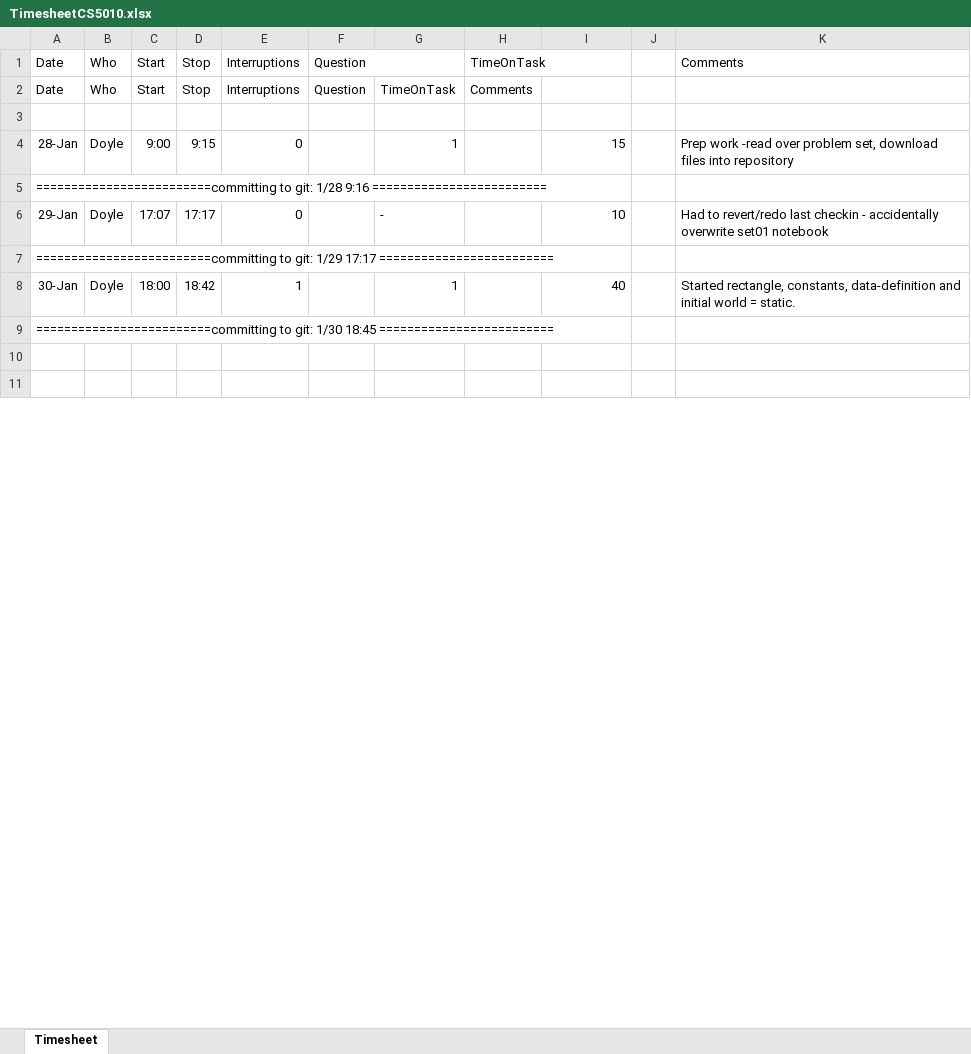
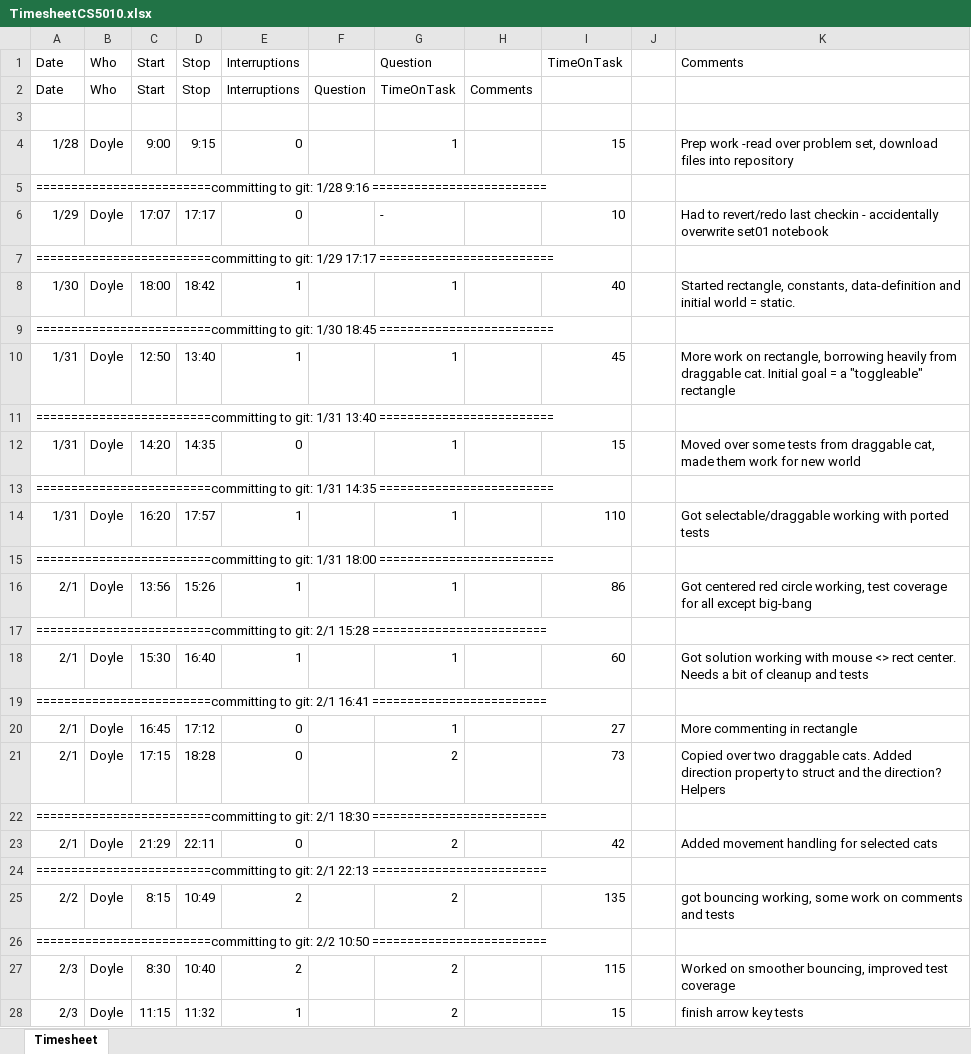
Before and after one commit to DRavnaas/CS5010_NotesEtc, an Excel workbook: Module3/TimesheetCS5010.xlsx, sheet Timesheet, drawn as a sheet; only a part is shown; the shorter side is filled out with more unchanged rows; values as stored, in another font and other column widths than the file's, no borders; removed rows and columns are numbered as before the commit, all else as after; the diff covers the shown part only; the diff names each change by its address in the sheet, - before the commit and + after, or states it on an @@ line.

Commit message:
update to notes and timesheet

```diff
--- a/Module3/TimesheetCS5010.xlsx (sheet Timesheet)
+++ b/Module3/TimesheetCS5010.xlsx (sheet Timesheet)
-F1: Question
+F1: (empty)
-F1:G1 merged
-G1: (empty)
+G1: Question
-H1: TimeOnTask
+H1: (empty)
-H1:I1 merged
-I1: (empty)
+I1: TimeOnTask
-A4: 28-Jan
+A4: 1/28
-A6: 29-Jan
+A6: 1/29
-A8: 30-Jan
+A8: 1/30
+row 10: 1/31 | Doyle | 12:50 | 13:40 | 1 |  | 1 |  | 45 |  | More work on rectangle, borrowing heavily from draggable cat. Initial goal = a "toggleable" rectangle
+row 11: =========================committing to git: 1/31 13:40 =========================
+row 12: 1/31 | Doyle | 14:20 | 14:35 | 0 |  | 1 |  | 15 |  | Moved over some tests from draggable cat, made them work for new world
+row 13: =========================committing to git: 1/31 14:35 =========================
+row 14: 1/31 | Doyle | 16:20 | 17:57 | 1 |  | 1 |  | 110 |  | Got selectable/draggable working with ported tests
+row 15: =========================committing to git: 1/31 18:00 =========================
+row 16: 2/1 | Doyle | 13:56 | 15:26 | 1 |  | 1 |  | 86 |  | Got centered red circle working, test coverage for all except big-bang
+row 17: =========================committing to git: 2/1 15:28 =========================
+row 18: 2/1 | Doyle | 15:30 | 16:40 | 1 |  | 1 |  | 60 |  | Got solution working with mouse <> rect center. Needs a bit of cleanup and tests
+row 19: =========================committing to git: 2/1 16:41 =========================
+row 20: 2/1 | Doyle | 16:45 | 17:12 | 0 |  | 1 |  | 27 |  | More commenting in rectangle
+row 21: 2/1 | Doyle | 17:15 | 18:28 | 0 |  | 2 |  | 73 |  | Copied over two draggable cats. Added direction property to struct and the direction? Helpers
+row 22: =========================committing to git: 2/1 18:30 =========================
+row 23: 2/1 | Doyle | 21:29 | 22:11 | 0 |  | 2 |  | 42 |  | Added movement handling for selected cats
+row 24: =========================committing to git: 2/1 22:13 =========================
+row 25: 2/2 | Doyle | 8:15 | 10:49 | 2 |  | 2 |  | 135 |  | got bouncing working, some work on comments and tests
+row 26: =========================committing to git: 2/2 10:50 =========================
+row 27: 2/3 | Doyle | 8:30 | 10:40 | 2 |  | 2 |  | 115 |  | Worked on smoother bouncing, improved test coverage
+row 28: 2/3 | Doyle | 11:15 | 11:32 | 1 |  | 2 |  | 15 |  | finish arrow key tests
```
Also changed, not shown: 14 added rows and 4 edited cells elsewhere in this sheet, formulas that keep their value, 1 other file.
